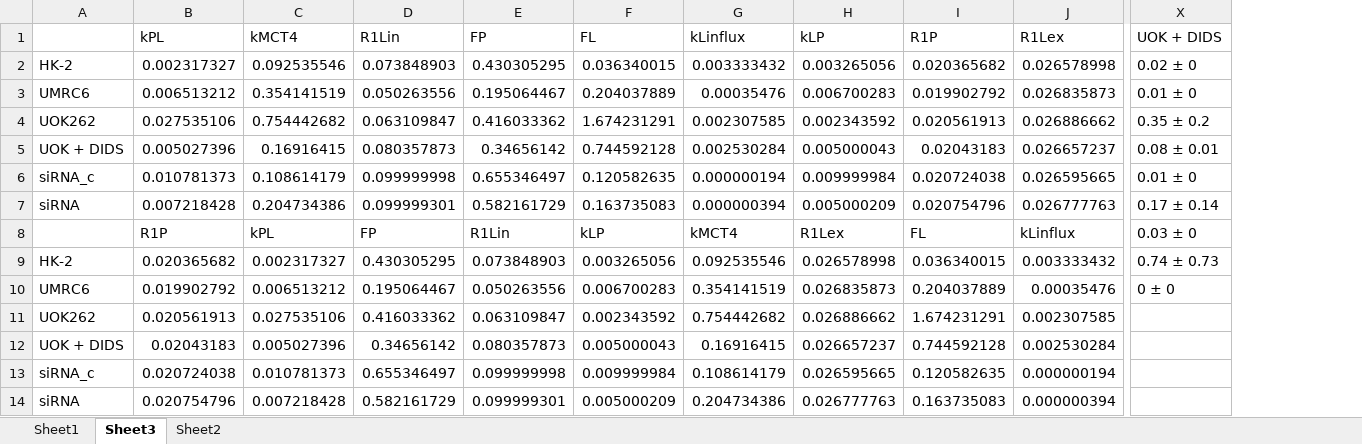
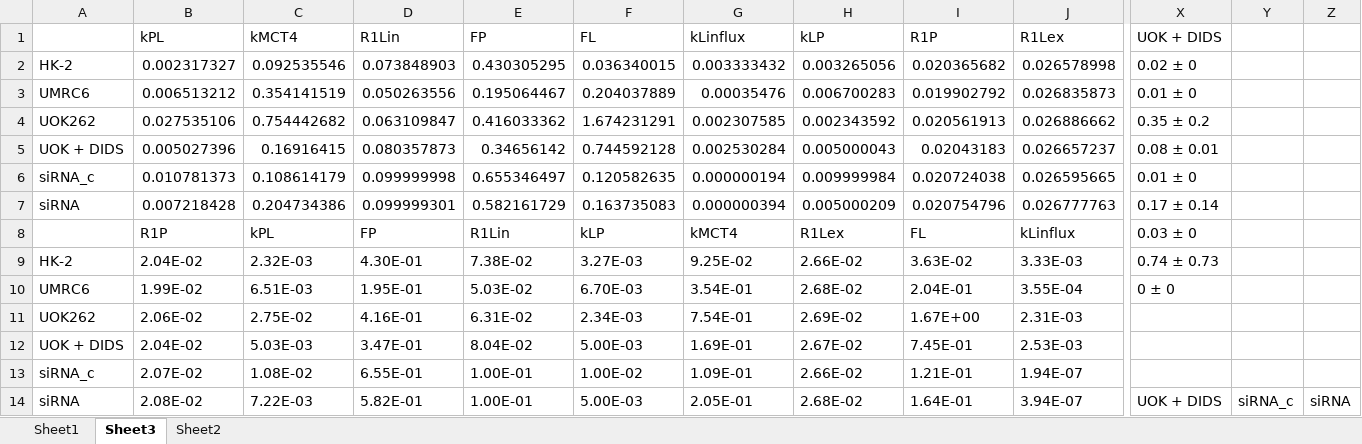
Before and after one commit to FayyazA/bioreactor-kinetic-analysis, an Excel workbook: Lacex_summary_hptoolbox_moredata.xlsx, sheet Sheet3, drawn as a sheet; only a part is shown, gaps mark what is left out; values as stored, in another font and other column widths than the file's, no borders; removed rows and columns are numbered as before the commit, all else as after; rows hold the shown columns only; the diff covers the shown part only; the diff names each change by its address in the sheet, - before the commit and + after, or states it on an @@ line.

```diff
--- a/Lacex_summary_hptoolbox_moredata.xlsx (sheet Sheet3)
+++ b/Lacex_summary_hptoolbox_moredata.xlsx (sheet Sheet3)
+column Y, empty
+column Z, empty
-B9: 0.020365682
+B9: 2.04E-02
-C9: 0.002317327
+C9: 2.32E-03
-D9: 0.430305295
+D9: 4.30E-01
-E9: 0.073848903
+E9: 7.38E-02
-F9: 0.003265056
+F9: 3.27E-03
-G9: 0.092535546
+G9: 9.25E-02
-H9: 0.026578998
+H9: 2.66E-02
-I9: 0.036340015
+I9: 3.63E-02
-J9: 0.003333432
+J9: 3.33E-03
-B10: 0.019902792
+B10: 1.99E-02
-C10: 0.006513212
+C10: 6.51E-03
-D10: 0.195064467
+D10: 1.95E-01
-E10: 0.050263556
+E10: 5.03E-02
-F10: 0.006700283
+F10: 6.70E-03
-G10: 0.354141519
+G10: 3.54E-01
-H10: 0.026835873
+H10: 2.68E-02
-I10: 0.204037889
+I10: 2.04E-01
-J10: 0.00035476
+J10: 3.55E-04
-row 11: UOK262 | 0.020561913 | 0.027535106 | 0.416033362 | 0.063109847 | 0.002343592 | 0.754442682 | 0.026886662 | 1.674231291 | 0.002307585
-row 12: UOK + DIDS | 0.02043183 | 0.005027396 | 0.34656142 | 0.080357873 | 0.005000043 | 0.16916415 | 0.026657237 | 0.744592128 | 0.002530284
-row 13: siRNA_c | 0.020724038 | 0.010781373 | 0.655346497 | 0.099999998 | 0.009999984 | 0.108614179 | 0.026595665 | 0.120582635 | 0.000000194
-row 14: siRNA | 0.020754796 | 0.007218428 | 0.582161729 | 0.099999301 | 0.005000209 | 0.204734386 | 0.026777763 | 0.163735083 | 0.000000394
+row 11: UOK262 | 2.06E-02 | 2.75E-02 | 4.16E-01 | 6.31E-02 | 2.34E-03 | 7.54E-01 | 2.69E-02 | 1.67E+00 | 2.31E-03
+row 12: UOK + DIDS | 2.04E-02 | 5.03E-03 | 3.47E-01 | 8.04E-02 | 5.00E-03 | 1.69E-01 | 2.67E-02 | 7.45E-01 | 2.53E-03
+row 13: siRNA_c | 2.07E-02 | 1.08E-02 | 6.55E-01 | 1.00E-01 | 1.00E-02 | 1.09E-01 | 2.66E-02 | 1.21E-01 | 1.94E-07
+row 14: siRNA | 2.08E-02 | 7.22E-03 | 5.82E-01 | 1.00E-01 | 5.00E-03 | 2.05E-01 | 2.68E-02 | 1.64E-01 | 3.94E-07 | UOK + DIDS | siRNA_c | siRNA
```
Also changed, not shown: 11 added rows, 11 removed rows and 51 edited cells elsewhere in this sheet, sheet Sheet1, charts or pictures, AIC7parameters_hptoolbox_moredata.xlsx, 2 other files.
